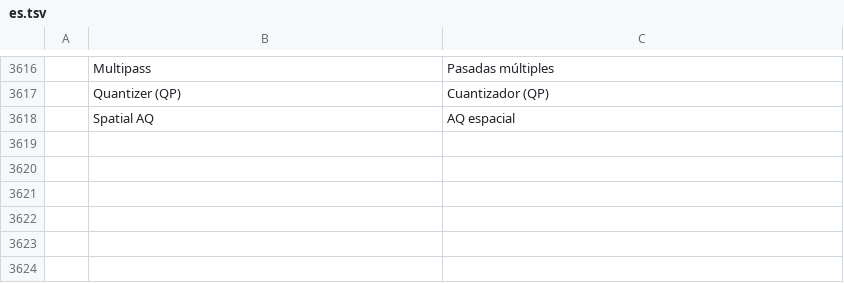
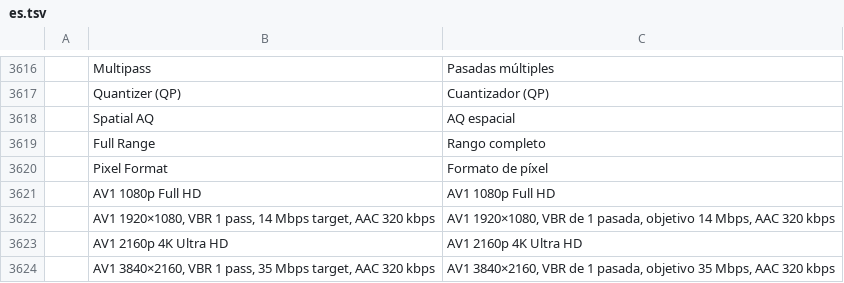
Before and after one commit to Chaython/filmcraft, a TSV file: crates/ui-egui/src/i18n/es.tsv, drawn as a sheet; only a part is shown, gaps mark what is left out; the diff names each change by its address in the sheet, - before the commit and + after, or states it on an @@ line.

Commit message:
i18n(nvenc-av1): translate AV1 pixel-format and preset labels

```diff
--- a/crates/ui-egui/src/i18n/es.tsv
+++ b/crates/ui-egui/src/i18n/es.tsv
+row 3619:  | Full Range | Rango completo
+row 3620:  | Pixel Format | Formato de píxel
+row 3621:  | AV1 1080p Full HD | AV1 1080p Full HD
+row 3622:  | AV1 1920×1080, VBR 1 pass, 14 Mbps target, AAC 320 kbps | AV1 1920×1080, VBR de 1 pasada, objetivo 14 Mbps, AAC 320 kbps
+row 3623:  | AV1 2160p 4K Ultra HD | AV1 2160p 4K Ultra HD
+row 3624:  | AV1 3840×2160, VBR 1 pass, 35 Mbps target, AAC 320 kbps | AV1 3840×2160, VBR de 1 pasada, objetivo 35 Mbps, AAC 320 kbps
```
